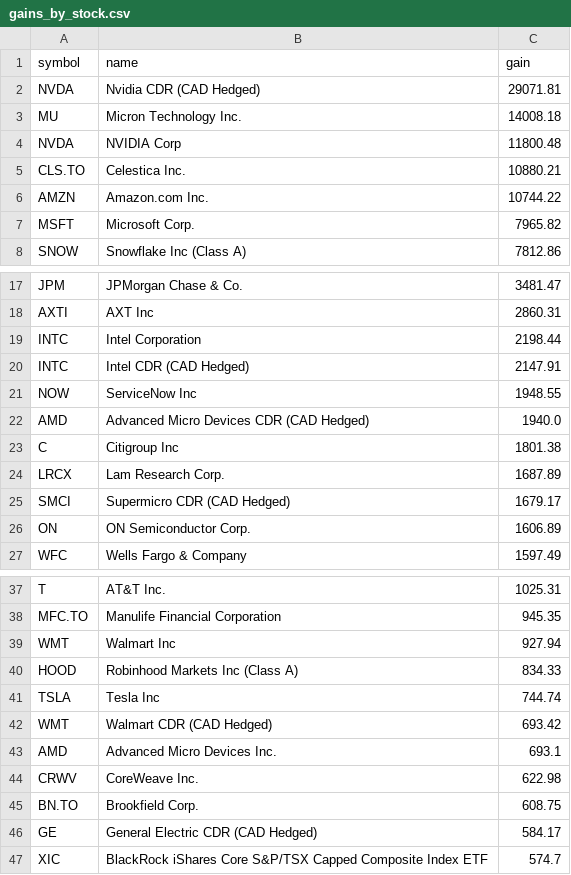
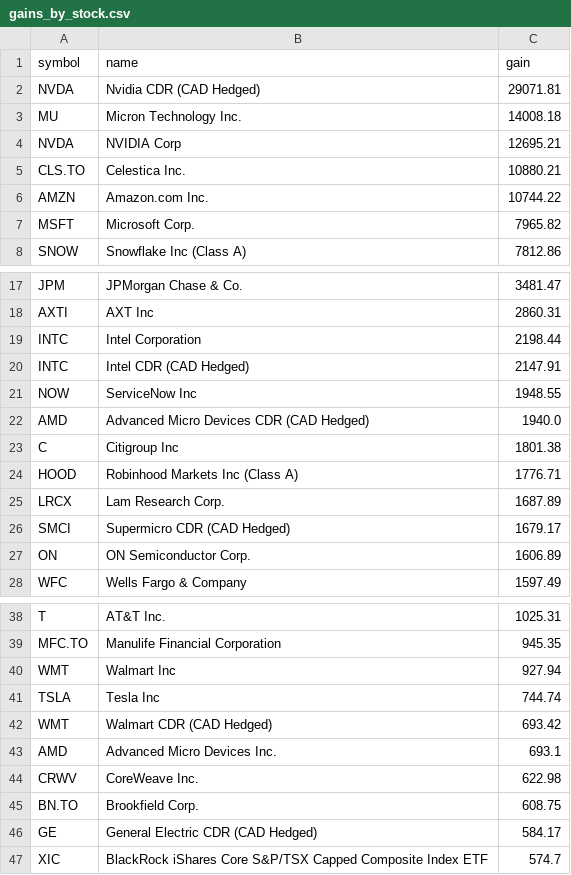
Before and after one commit to abbey1501120/wealthsimple-dashboard, a CSV file: gains_by_stock.csv, drawn as a sheet; only a part is shown, gaps mark what is left out.

```diff
--- a/gains_by_stock.csv
+++ b/gains_by_stock.csv
@@ -3,3 +3,3 @@ NVDA,Nvidia CDR (CAD Hedged),29071.81
 MU,Micron Technology Inc.,14008.18
-NVDA,NVIDIA Corp,11800.48
+NVDA,NVIDIA Corp,12695.21
 CLS.TO,Celestica Inc.,10880.21
@@ -23,2 +23,3 @@ AMD,Advanced Micro Devices CDR (CAD Hedged),1940.0
 C,Citigroup Inc,1801.38
+HOOD,Robinhood Markets Inc (Class A),1776.71
 LRCX,Lam Research Corp.,1687.89
@@ -39,3 +40,2 @@ MFC.TO,Manulife Financial Corporation,945.35
 WMT,Walmart Inc,927.94
-HOOD,Robinhood Markets Inc (Class A),834.33
 TSLA,Tesla Inc,744.74
```
Also changed, not shown: 1 other file.
